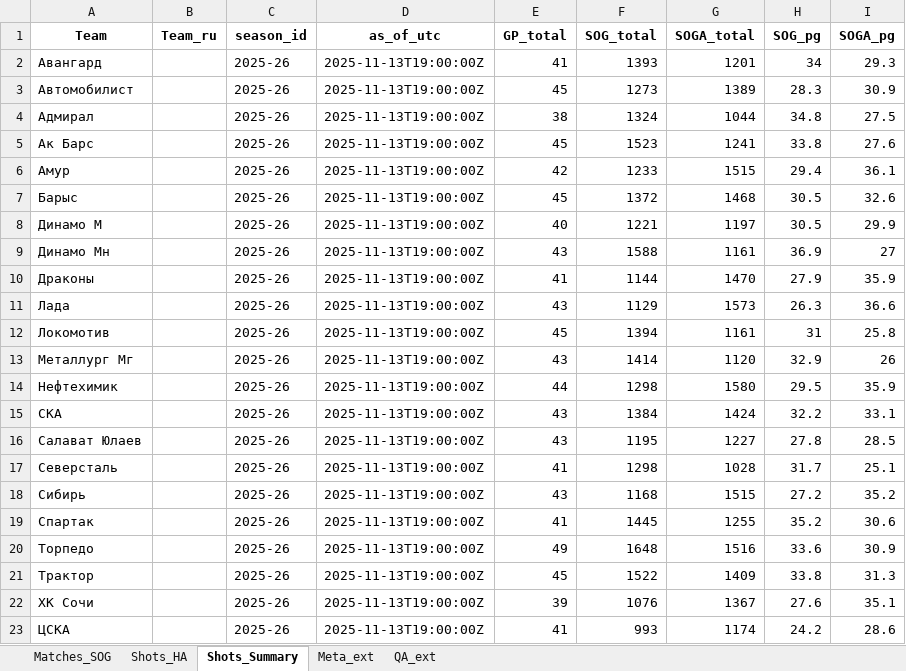
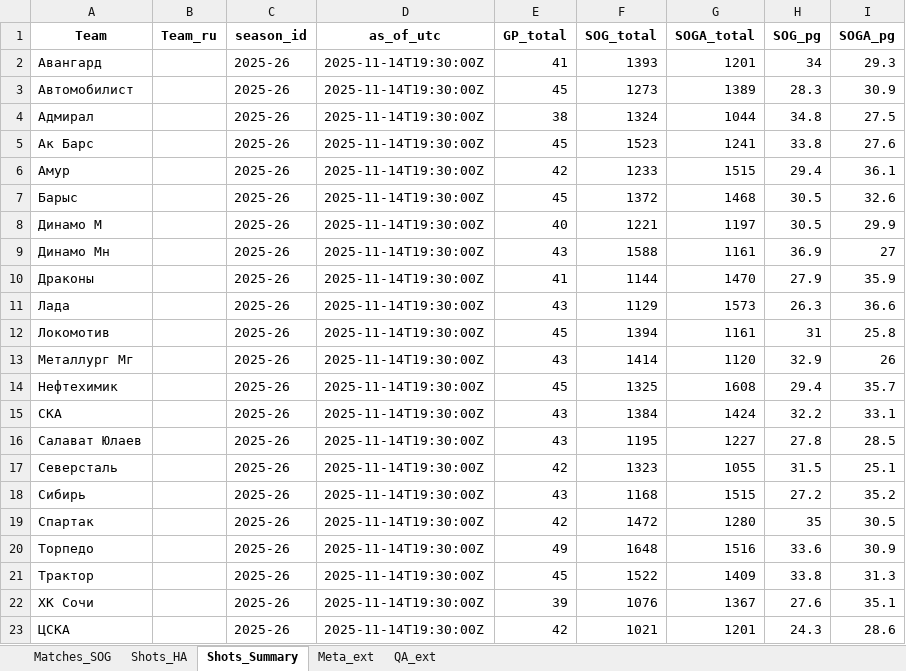
Before and after one commit to GG-Andrew/khl-cloud-results, an Excel workbook: khl/khl_stats_1369_ext.xlsx, sheet Shots_Summary, drawn as a sheet; values as stored, in another font and other column widths than the file's, no borders; the diff names each change by its address in the sheet, - before the commit and + after, or states it on an @@ line.

```diff
--- a/khl/khl_stats_1369_ext.xlsx (sheet Shots_Summary)
+++ b/khl/khl_stats_1369_ext.xlsx (sheet Shots_Summary)
-D2:D23 (as_of_utc): 2025-11-13T19:00:00Z
+D2:D23 (as_of_utc): 2025-11-14T19:30:00Z
-E14 (GP_total): 44
+E14 (GP_total): 45
-F14 (SOG_total): 1298
+F14 (SOG_total): 1325
-G14 (SOGA_total): 1580
+G14 (SOGA_total): 1608
-H14 (SOG_pg): 29.5
+H14 (SOG_pg): 29.4
-I14 (SOGA_pg): 35.9
+I14 (SOGA_pg): 35.7
-E17 (GP_total): 41
+E17 (GP_total): 42
-F17 (SOG_total): 1298
+F17 (SOG_total): 1323
-G17 (SOGA_total): 1028
+G17 (SOGA_total): 1055
-H17 (SOG_pg): 31.7
+H17 (SOG_pg): 31.5
-E19 (GP_total): 41
+E19 (GP_total): 42
-F19 (SOG_total): 1445
+F19 (SOG_total): 1472
-G19 (SOGA_total): 1255
+G19 (SOGA_total): 1280
-H19 (SOG_pg): 35.2
+H19 (SOG_pg): 35
-I19 (SOGA_pg): 30.6
+I19 (SOGA_pg): 30.5
-E23 (GP_total): 41
+E23 (GP_total): 42
-F23 (SOG_total): 993
+F23 (SOG_total): 1021
-G23 (SOGA_total): 1174
+G23 (SOGA_total): 1201
-H23 (SOG_pg): 24.2
+H23 (SOG_pg): 24.3
```
Also changed, not shown: sheet Shots_HA, sheet Matches_SOG, sheet Meta_ext, khl/Form-5_Games_actaul.xlsx, khl/Form-5_Games_home_away.xlsx, 8 other files.
